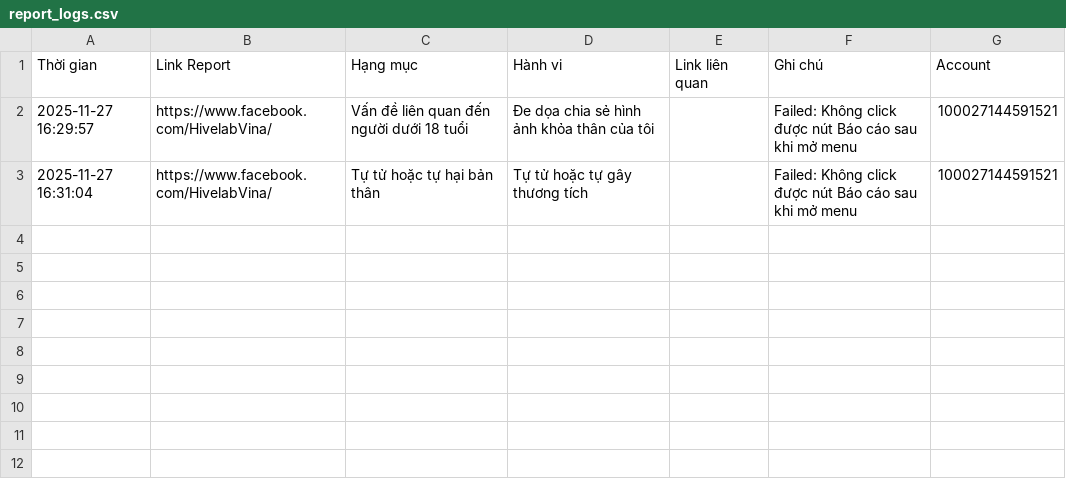
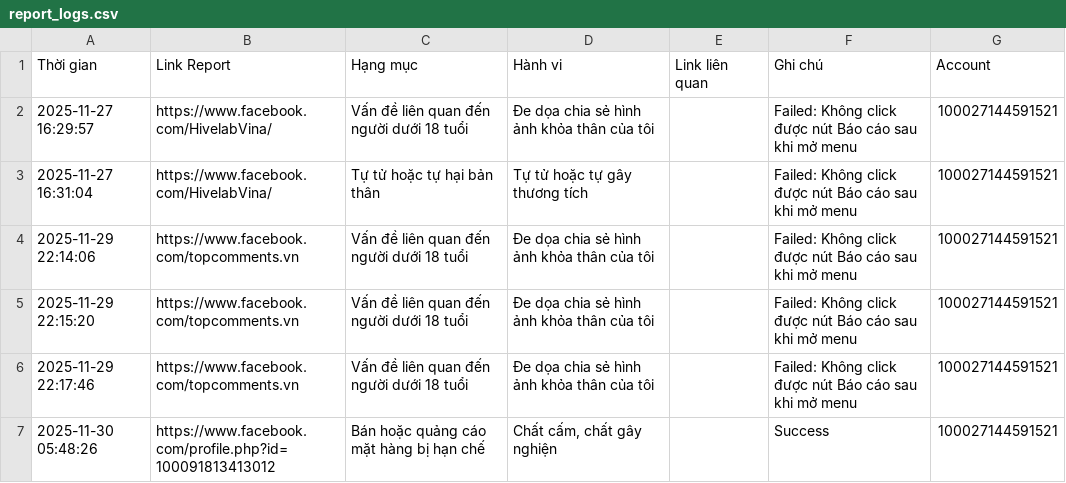
Before and after one commit to kinnhun/tool_FB_Report, a CSV file: FBReportHelper/report_logs.csv, drawn as a sheet; the diff names each change by its address in the sheet, - before the commit and + after, or states it on an @@ line.

```diff
--- a/FBReportHelper/report_logs.csv
+++ b/FBReportHelper/report_logs.csv
+row 4: 2025-11-29 22:14:06 | https://www.facebook.com/topcomments.vn | Vấn đề liên quan đến người dưới 18 tuổi | Đe dọa chia sẻ hình ảnh khỏa thân của tôi |  | Failed: Không click được nút Báo cáo sau khi mở menu | 100027144591521
+row 5: 2025-11-29 22:15:20 | https://www.facebook.com/topcomments.vn | Vấn đề liên quan đến người dưới 18 tuổi | Đe dọa chia sẻ hình ảnh khỏa thân của tôi |  | Failed: Không click được nút Báo cáo sau khi mở menu | 100027144591521
+row 6: 2025-11-29 22:17:46 | https://www.facebook.com/topcomments.vn | Vấn đề liên quan đến người dưới 18 tuổi | Đe dọa chia sẻ hình ảnh khỏa thân của tôi |  | Failed: Không click được nút Báo cáo sau khi mở menu | 100027144591521
+row 7: 2025-11-30 05:48:26 | https://www.facebook.com/profile.php?id=100091813413012 | Bán hoặc quảng cáo mặt hàng bị hạn chế | Chất cấm, chất gây nghiện |  | Success | 100027144591521
```
Also changed, not shown: 3 other files.
